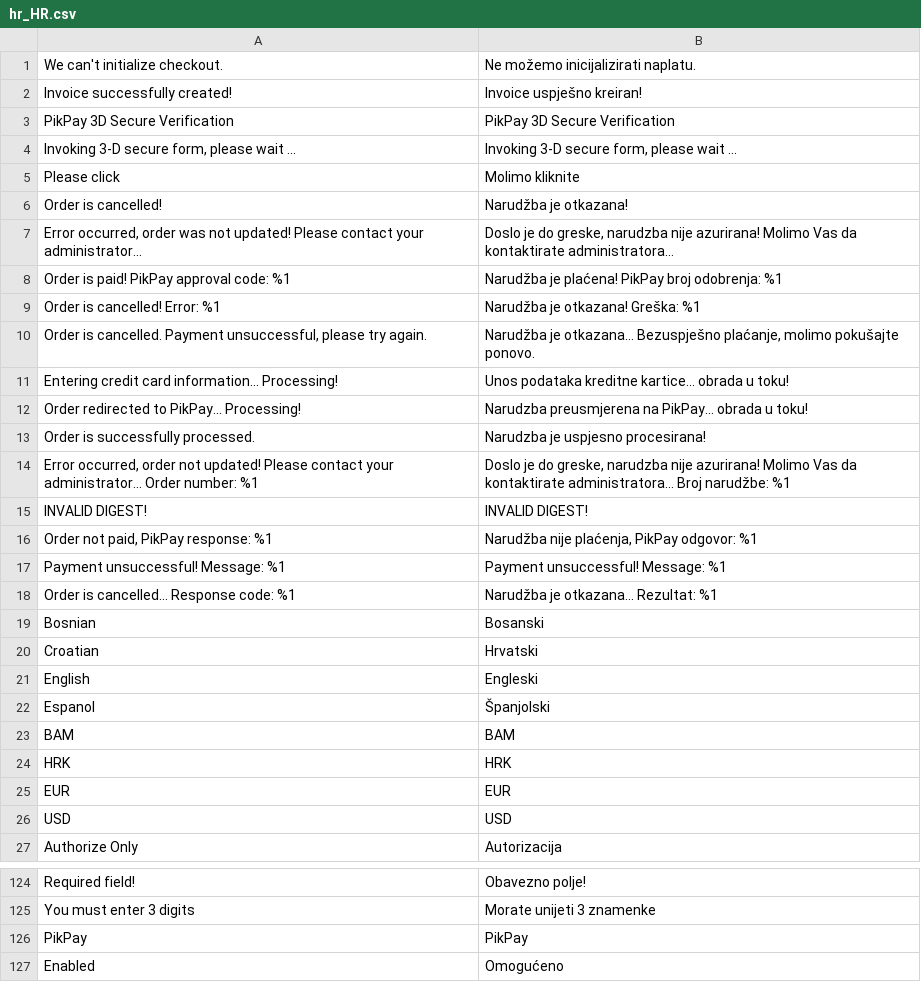
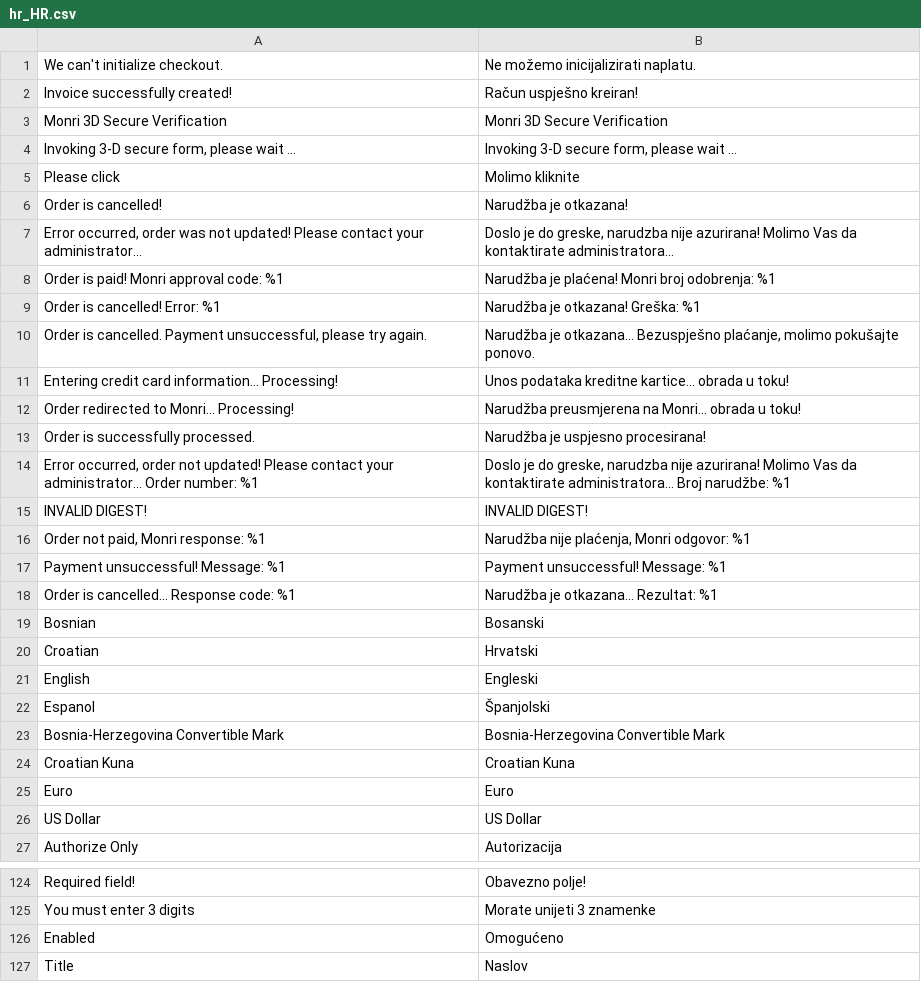
Before and after one commit to MonriPayments/magento2-plugin, a CSV file: i18n/hr_HR.csv, drawn as a sheet; only a part is shown, gaps mark what is left out; the shorter side is filled out with more unchanged rows; removed rows and columns are numbered as before the commit, all else as after; the diff covers the shown part only; the diff names each change by its address in the sheet, - before the commit and + after, or states it on an @@ line.

```diff
--- a/i18n/hr_HR.csv
+++ b/i18n/hr_HR.csv
-B2: Invoice uspješno kreiran!
+B2: Račun uspješno kreiran!
-row 3: PikPay 3D Secure Verification | PikPay 3D Secure Verification
+row 3: Monri 3D Secure Verification | Monri 3D Secure Verification
-A8: Order is paid! PikPay approval code: %1
+A8: Order is paid! Monri approval code: %1
-B8: …je plaćena! PikPay broj odobrenja:…
+B8: …je plaćena! Monri broj odobrenja:…
-A12: Order redirected to PikPay... Processing!
+A12: Order redirected to Monri... Processing!
-B12: Narudzba preusmjerena na PikPay... obrada u…
+B12: Narudžba preusmjerena na Monri... obrada u…
-B13: Narudzba je uspjesno procesirana!
+B13: Narudžba je uspjesno procesirana!
-A16: Order not paid, PikPay response: %1
+A16: Order not paid, Monri response: %1
-B16: Narudžba nije plaćenja, PikPay odgovor: %1
+B16: Narudžba nije plaćenja, Monri odgovor: %1
-row 23: BAM | BAM
-row 24: HRK | HRK
-row 25: EUR | EUR
-row 26: USD | USD
+row 23: Bosnia-Herzegovina Convertible Mark | Bosnia-Herzegovina Convertible Mark
+row 24: Croatian Kuna | Croatian Kuna
+row 25: Euro | Euro
+row 26: US Dollar | US Dollar
-row 126: PikPay | PikPay
```
Also changed, not shown: 1 edited cell elsewhere in this file, i18n/en_US.csv, 6 other files.
